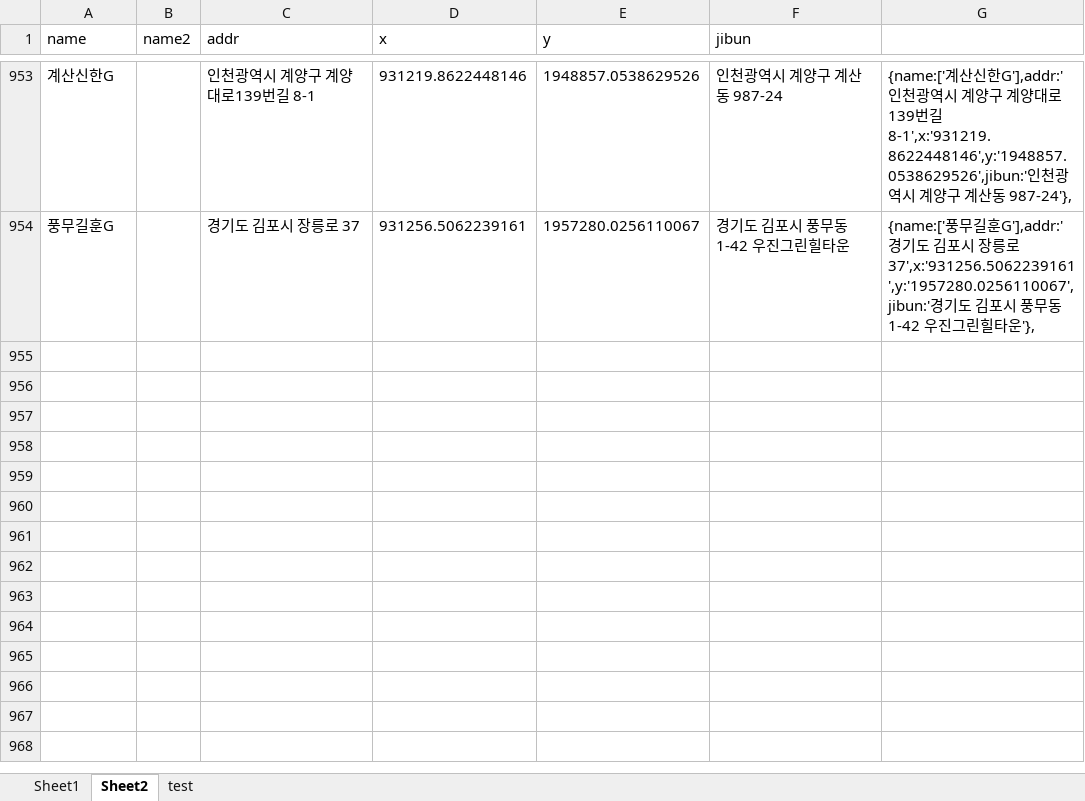
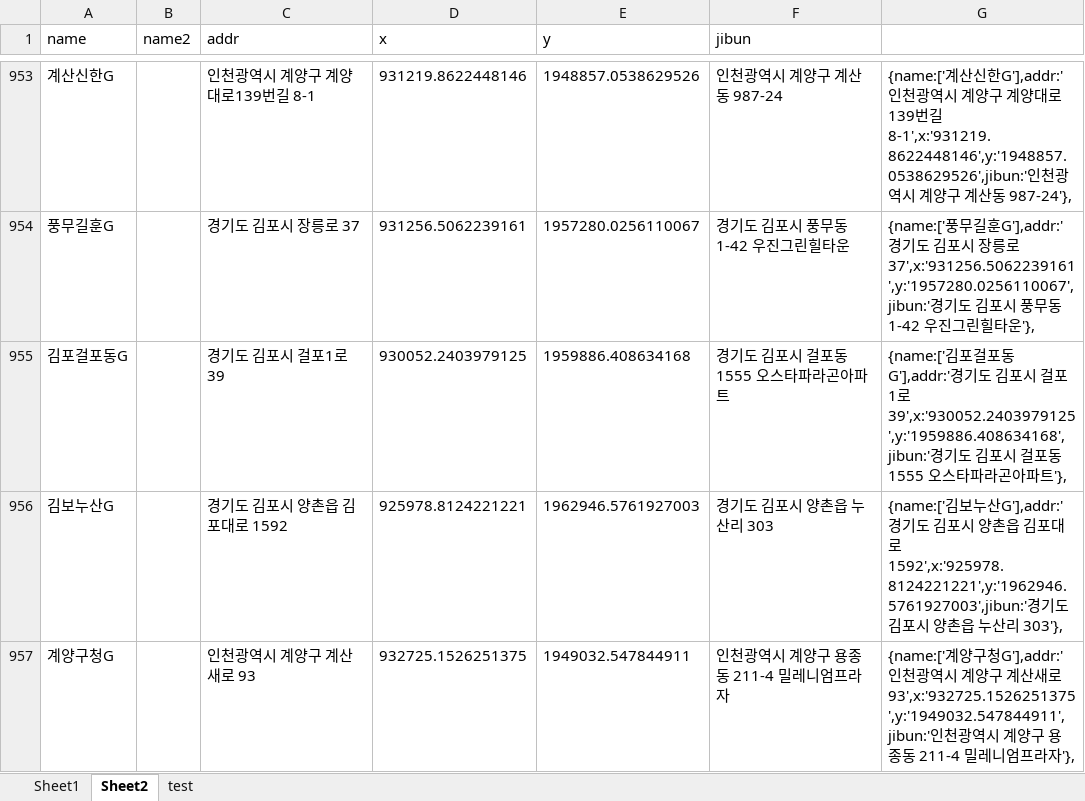
Before and after one commit to hyeokpark/atm, an Excel workbook: atm_v0.02.xlsx, sheet Sheet2, drawn as a sheet; only a part is shown, gaps mark what is left out; values as stored, in another font and other column widths than the file's, no borders; the diff names each change by its address in the sheet, - before the commit and + after, or states it on an @@ line.

```diff
--- a/atm_v0.02.xlsx (sheet Sheet2)
+++ b/atm_v0.02.xlsx (sheet Sheet2)
+row 955: 김포걸포동G |  | 경기도 김포시 걸포1로 39 | 930052.2403979125 | 1959886.408634168 | 경기도 김포시 걸포동 1555 오스타파라곤아파트 | {name:['김포걸포동G'],addr:'경기도 김포시 걸포1로 39',x:'930052.2403979125',y:'1959886.408634168',jibun:'경기도 김포시 걸포동 1555 오스타파라곤아파트'},
+row 956: 김보누산G |  | 경기도 김포시 양촌읍 김포대로 1592 | 925978.8124221221 | 1962946.5761927003 | 경기도 김포시 양촌읍 누산리 303 | {name:['김보누산G'],addr:'경기도 김포시 양촌읍 김포대로 1592',x:'925978.8124221221',y:'1962946.5761927003',jibun:'경기도 김포시 양촌읍 누산리 303'},
+row 957: 계양구청G |  | 인천광역시 계양구 계산새로 93 | 932725.1526251375 | 1949032.547844911 | 인천광역시 계양구 용종동 211-4 밀레니엄프라자 | {name:['계양구청G'],addr:'인천광역시 계양구 계산새로 93',x:'932725.1526251375',y:'1949032.547844911',jibun:'인천광역시 계양구 용종동 211-4 밀레니엄프라자'},
```
Also changed, not shown: 1 other file.
